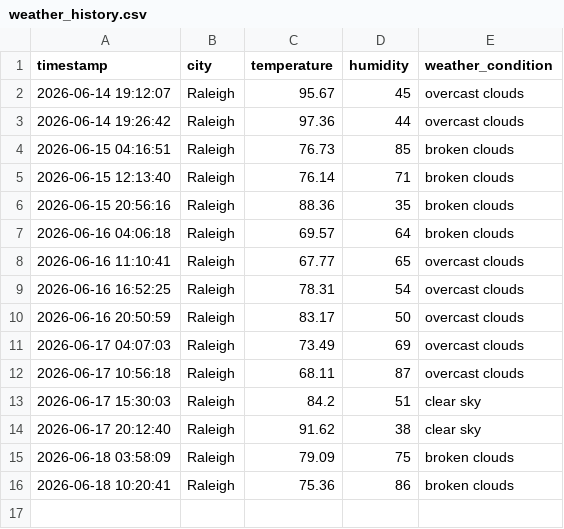
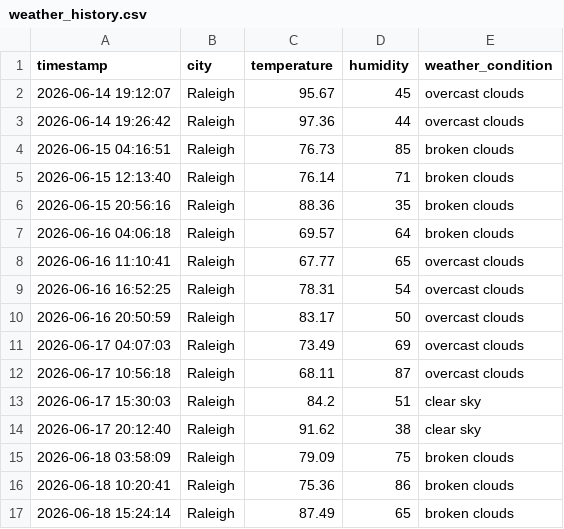
Before and after one commit to pwaltonbrown/Info-Pipeline-App, a CSV file: weather_history.csv, drawn as a sheet.

```diff
--- a/weather_history.csv
+++ b/weather_history.csv
@@ -16 +16,2 @@ timestamp,city,temperature,humidity,weather_condition
 2026-06-18 10:20:41,Raleigh,75.36,86,broken clouds
+2026-06-18 15:24:14,Raleigh,87.49,65,broken clouds
```
